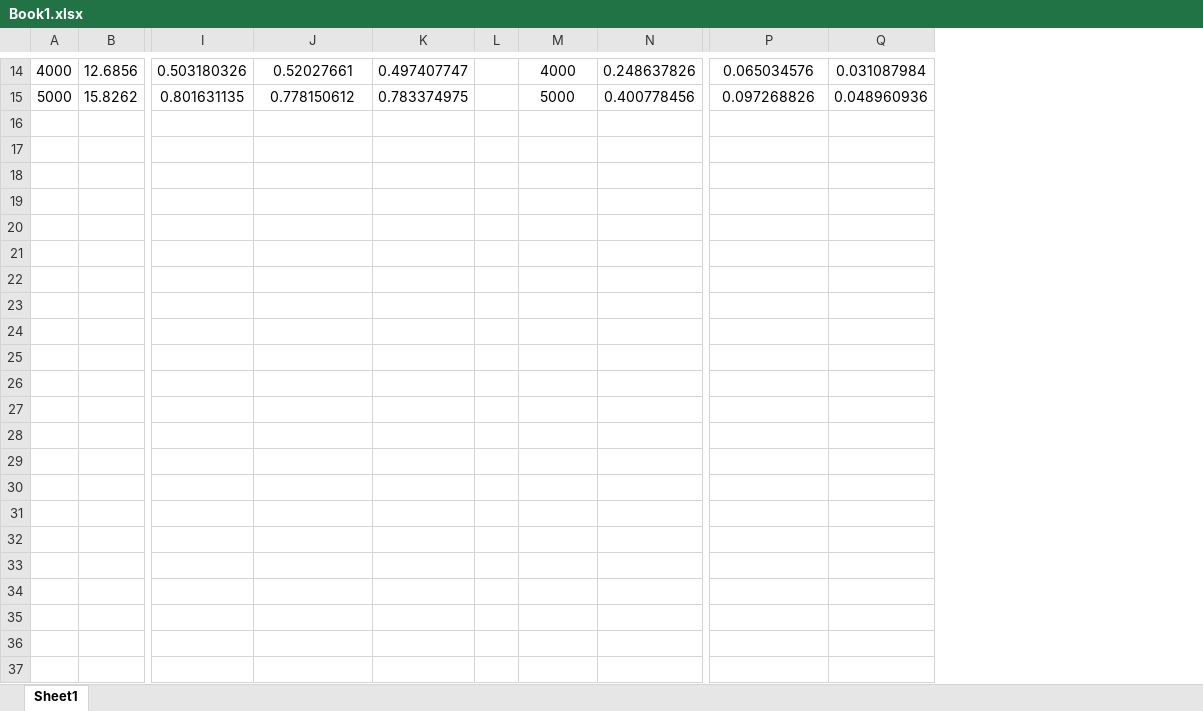
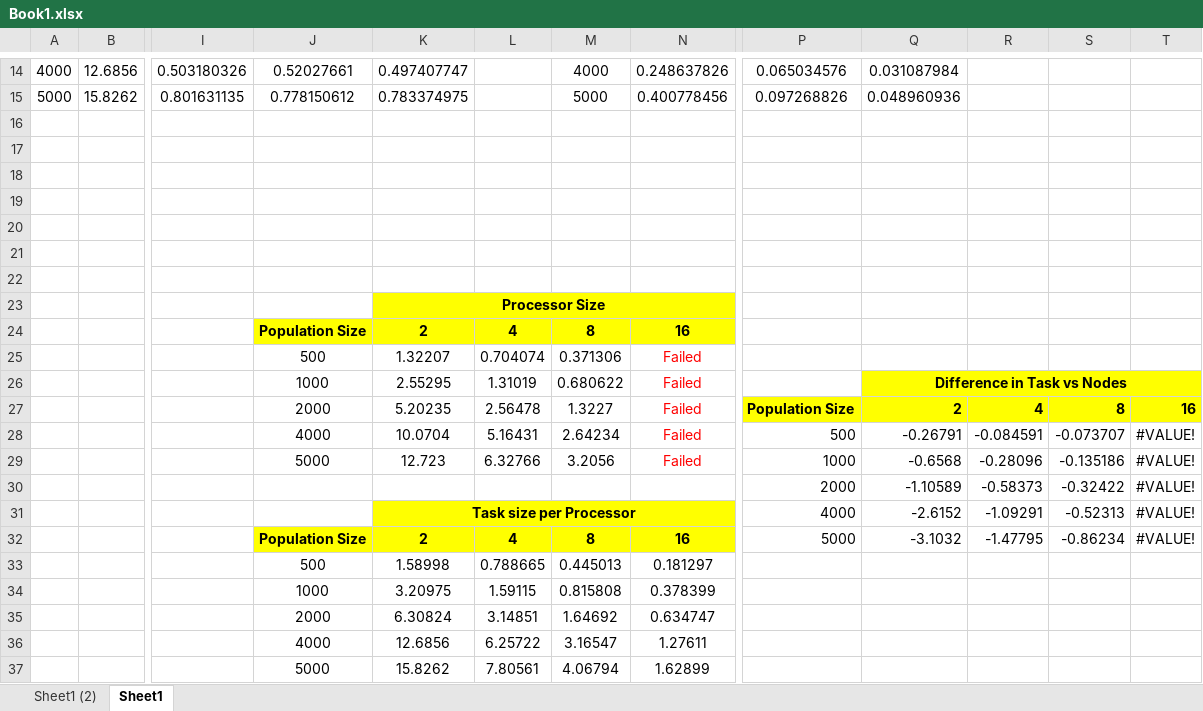
Before and after one commit to yaswanthjagilanka/GA_MusicRecommendation, an Excel workbook: Book1.xlsx, sheet Sheet1, drawn as a sheet; only a part is shown, gaps mark what is left out; values as stored, in another font and other column widths than the file's, no borders; charts and pictures not drawn; removed rows and columns are numbered as before the commit, all else as after; rows hold the shown columns only; the diff covers the shown part only; the diff names each change by its address in the sheet, - before the commit and + after, or states it on an @@ line.

```diff
--- a/Book1.xlsx (sheet Sheet1)
+++ b/Book1.xlsx (sheet Sheet1)
+sheet tab: Sheet1 (2)
-column L, empty
+column L, empty
+column R, empty
+column S, empty
+column T, empty
+row 16: (empty)
+row 17: (empty)
+row 18: (empty)
+row 19: (empty)
+row 20: (empty)
+row 21: (empty)
+row 22: (empty)
+row 23:  |  |  |  | Processor Size
+row 24:  |  |  | Population Size | 2 | 4 | 8 | 16
+row 25:  |  |  | 500 | 1.32207 | 0.704074 | 0.371306 | Failed
+row 26:  |  |  | 1000 | 2.55295 | 1.31019 | 0.680622 | Failed |  | Difference in Task vs Nodes
+row 27:  |  |  | 2000 | 5.20235 | 2.56478 | 1.3227 | Failed | Population Size | 2 | 4 | 8 | 16
+row 28:  |  |  | 4000 | 10.0704 | 5.16431 | 2.64234 | Failed | 500 | -0.26791 | -0.084591 | -0.073707 | #VALUE!
+row 29:  |  |  | 5000 | 12.723 | 6.32766 | 3.2056 | Failed | 1000 | -0.6568 | -0.28096 | -0.135186 | #VALUE!
+row 30:  |  |  |  |  |  |  |  | 2000 | -1.10589 | -0.58373 | -0.32422 | #VALUE!
+row 31:  |  |  |  | Task size per Processor |  |  |  | 4000 | -2.6152 | -1.09291 | -0.52313 | #VALUE!
+row 32:  |  |  | Population Size | 2 | 4 | 8 | 16 | 5000 | -3.1032 | -1.47795 | -0.86234 | #VALUE!
+row 33:  |  |  | 500 | 1.58998 | 0.788665 | 0.445013 | 0.181297
+row 34:  |  |  | 1000 | 3.20975 | 1.59115 | 0.815808 | 0.378399
+row 35:  |  |  | 2000 | 6.30824 | 3.14851 | 1.64692 | 0.634747
+row 36:  |  |  | 4000 | 12.6856 | 6.25722 | 3.16547 | 1.27611
+row 37:  |  |  | 5000 | 15.8262 | 7.80561 | 4.06794 | 1.62899
```
Also changed, not shown: 2 edited cells, cell formats and merged cells elsewhere in this sheet, charts or pictures, 20 other files.
